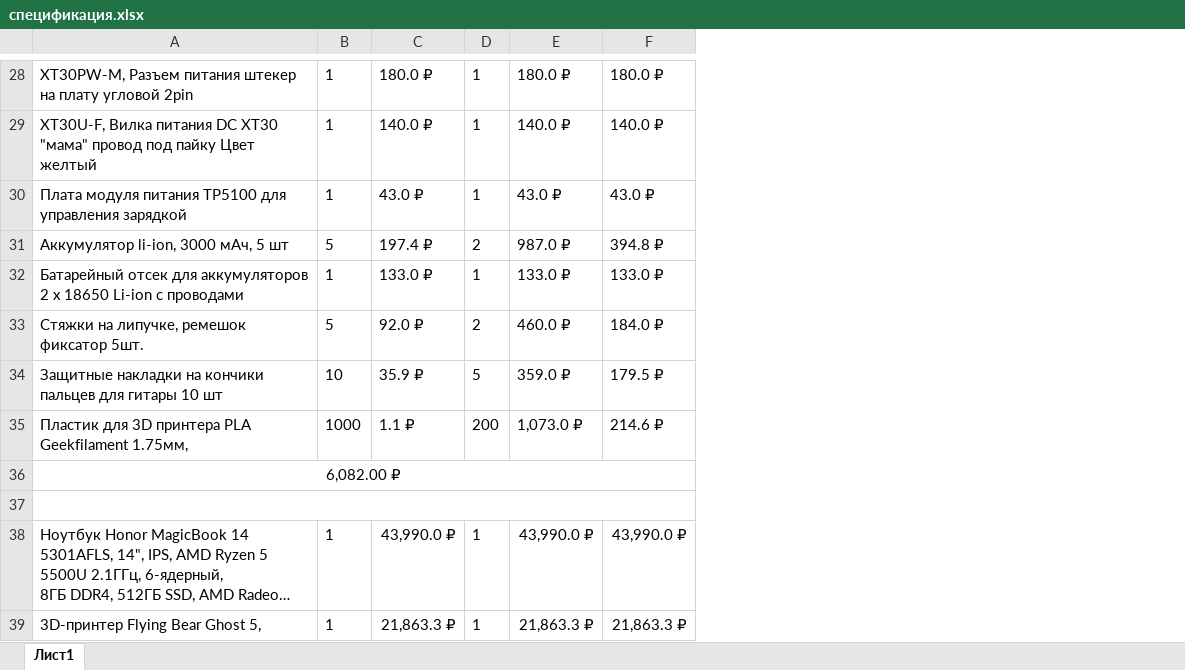
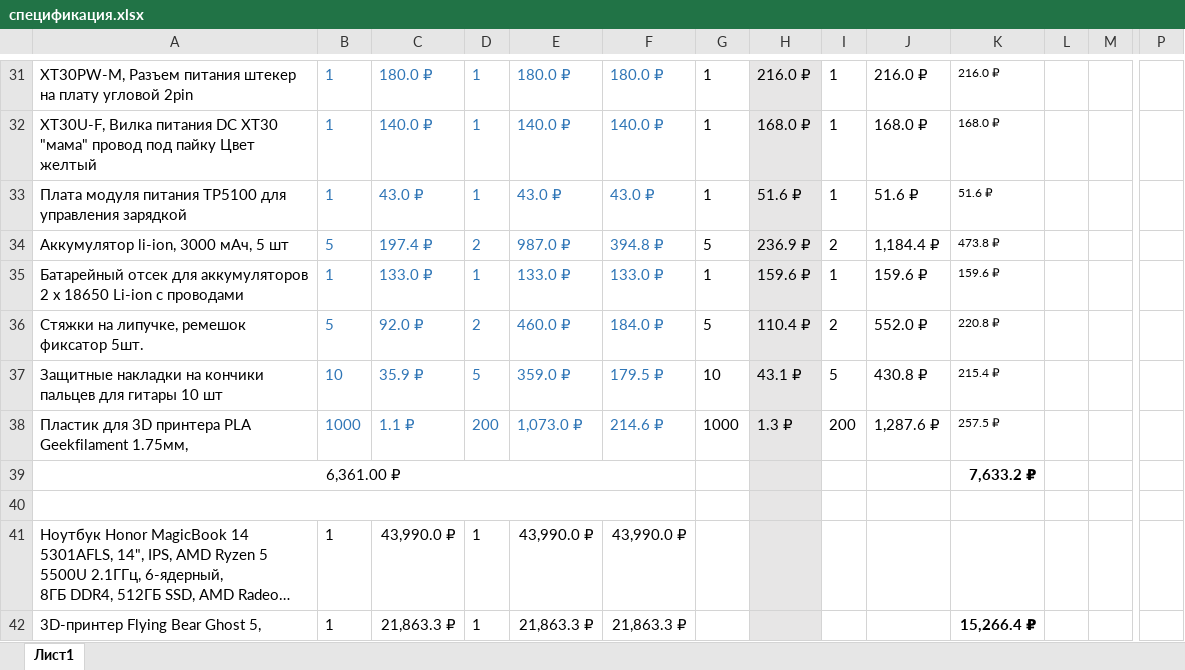
Before and after one commit to Umayva/Diplom, an Excel workbook: спецификация.xlsx, sheet Лист1, drawn as a sheet; only a part is shown, gaps mark what is left out; long unchanged cells end in …; values as stored, in another font and other column widths than the file's, no borders; addresses are those after the commit; the diff covers the shown part only; the diff names each change by its address in the sheet, - before the commit and + after, or states it on an @@ line.

```diff
--- a/спецификация.xlsx (sheet Лист1)
+++ b/спецификация.xlsx (sheet Лист1)
+column G, rows 31-38: 1 | 1 | 1 | 5 | 1 | 5 | 10 | 1000
+column H, rows 31-38: 216.0 ₽ | 168.0 ₽ | 51.6 ₽ | 236.9 ₽ | 159.6 ₽ | 110.4 ₽ | 43.1 ₽ | 1.3 ₽
+column I, rows 31-38: 1 | 1 | 1 | 2 | 1 | 2 | 5 | 200
+column J, rows 31-38: 216.0 ₽ | 168.0 ₽ | 51.6 ₽ | 1,184.4 ₽ | 159.6 ₽ | 552.0 ₽ | 430.8 ₽ | 1,287.6 ₽
+column K, rows 31-42: 216.0 ₽ | 168.0 ₽ | 51.6 ₽ | 473.8 ₽ | 159.6 ₽ | 220.8 ₽ | 215.4 ₽ | 257.5 ₽ | 7,633.2 ₽ |  |  | 15,266.4 ₽
+column L, empty
+column M, empty
+column P, empty
-B31:F38 text colour: black
+B31:F38 text colour: #2E75B6
-A39: 6,082.00 ₽
+A39: 6,361.00 ₽
```
Also changed, not shown: 3 added rows, 2 added columns and cell formats elsewhere in this sheet, formulas that keep their value, 2 other files.
